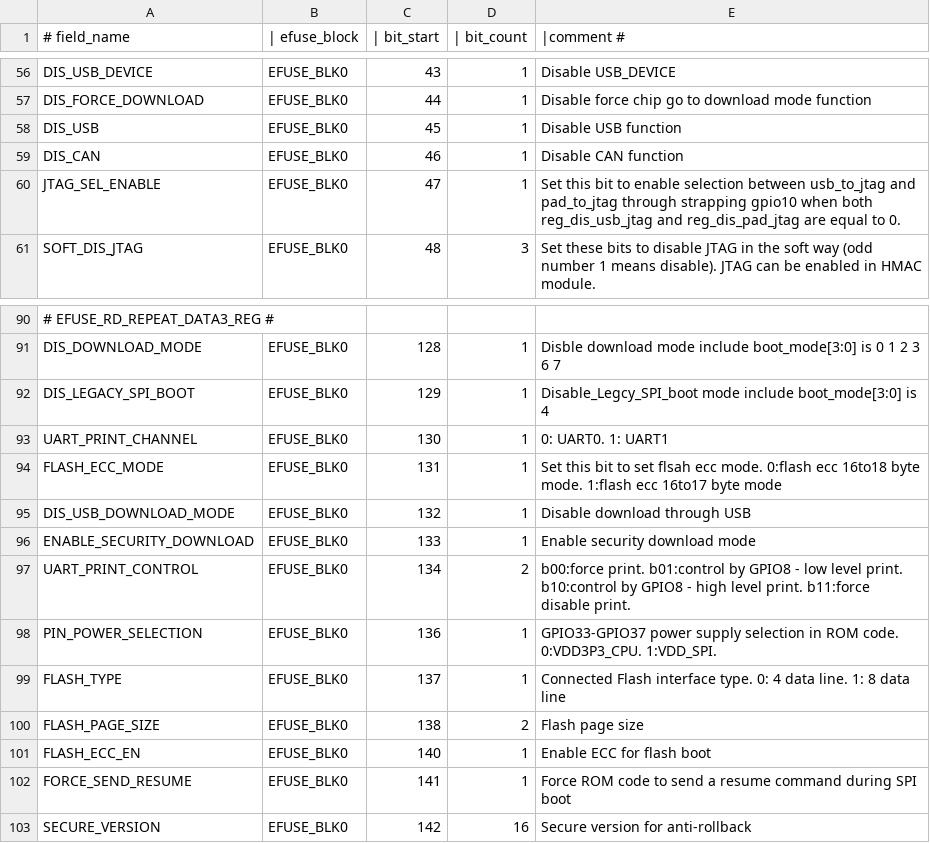
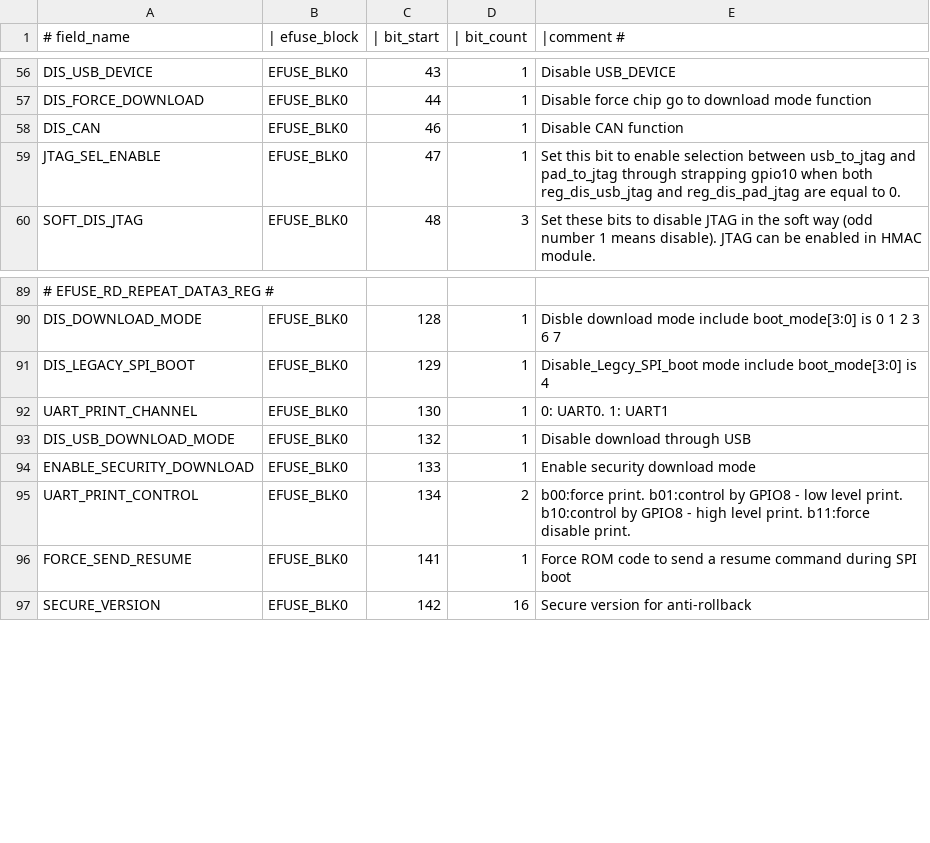
Before and after one commit to fdcavalcanti/esp-hal-3rdparty, a CSV file: components/efuse/esp32c3/esp_efuse_table.csv, drawn as a sheet; only a part is shown, gaps mark what is left out.

Commit message:
remove esp32c3 unsupported efuse field

```diff
--- a/components/efuse/esp32c3/esp_efuse_table.csv
+++ b/components/efuse/esp32c3/esp_efuse_table.csv
@@ -57,3 +57,2 @@
         DIS_FORCE_DOWNLOAD,               EFUSE_BLK0,   44,    1,     Disable force chip go to download mode function
-        DIS_USB,                          EFUSE_BLK0,   45,    1,     Disable USB function
         DIS_CAN,                          EFUSE_BLK0,   46,    1,     Disable CAN function
@@ -93,3 +92,2 @@
         UART_PRINT_CHANNEL,               EFUSE_BLK0,  130,    1,     0: UART0. 1: UART1
-        FLASH_ECC_MODE,                   EFUSE_BLK0,  131,    1,     Set this bit to set flsah ecc mode. 0:flash ecc 16to18 byte mode. 1:flash ecc 16to17 byte mode
         DIS_USB_DOWNLOAD_MODE,            EFUSE_BLK0,  132,    1,     Disable download through USB
@@ -97,6 +95,2 @@
         UART_PRINT_CONTROL,               EFUSE_BLK0,  134,    2,     b00:force print. b01:control by GPIO8 - low level print. b10:control by GPIO8 - high level print. b11:force disable print.
-        PIN_POWER_SELECTION,              EFUSE_BLK0,  136,    1,     GPIO33-GPIO37 power supply selection in ROM code. 0:VDD3P3_CPU. 1:VDD_SPI.
-        FLASH_TYPE,                       EFUSE_BLK0,  137,    1,     Connected Flash interface type. 0: 4 data line. 1: 8 data line
-        FLASH_PAGE_SIZE,                  EFUSE_BLK0,  138,    2,     Flash page size
-        FLASH_ECC_EN,                     EFUSE_BLK0,  140,    1,     Enable ECC for flash boot
         FORCE_SEND_RESUME,                EFUSE_BLK0,  141,    1,     Force ROM code to send a resume command during SPI boot
```
Also changed, not shown: 5 other files.
